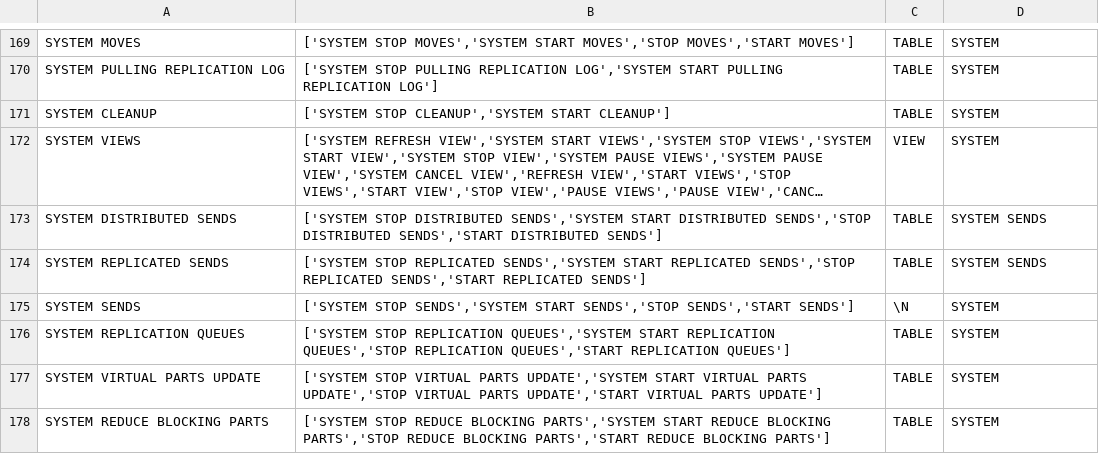
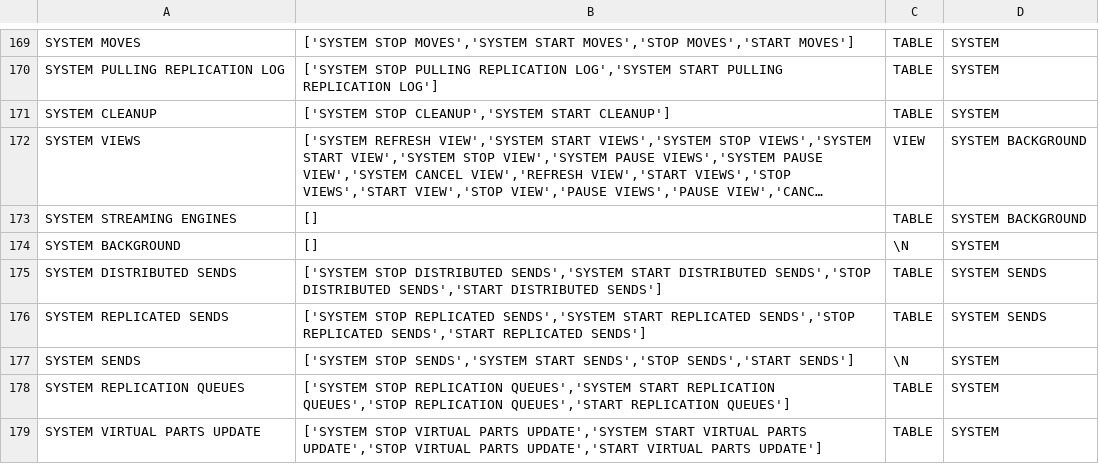
Before and after one commit to ClickHouse/terraform-provider-clickhousedbops, a TSV file: internal/grants/grants.tsv, drawn as a sheet; only a part is shown, gaps mark what is left out; the shorter side is filled out with more unchanged rows; long unchanged cells end in …; the diff names each change by its address in the sheet, - before the commit and + after, or states it on an @@ line.

```diff
--- a/internal/grants/grants.tsv
+++ b/internal/grants/grants.tsv
-D172: SYSTEM
+D172: SYSTEM BACKGROUND
+row 173: SYSTEM STREAMING ENGINES | [] | TABLE | SYSTEM BACKGROUND
+row 174: SYSTEM BACKGROUND | [] | \N | SYSTEM
```
